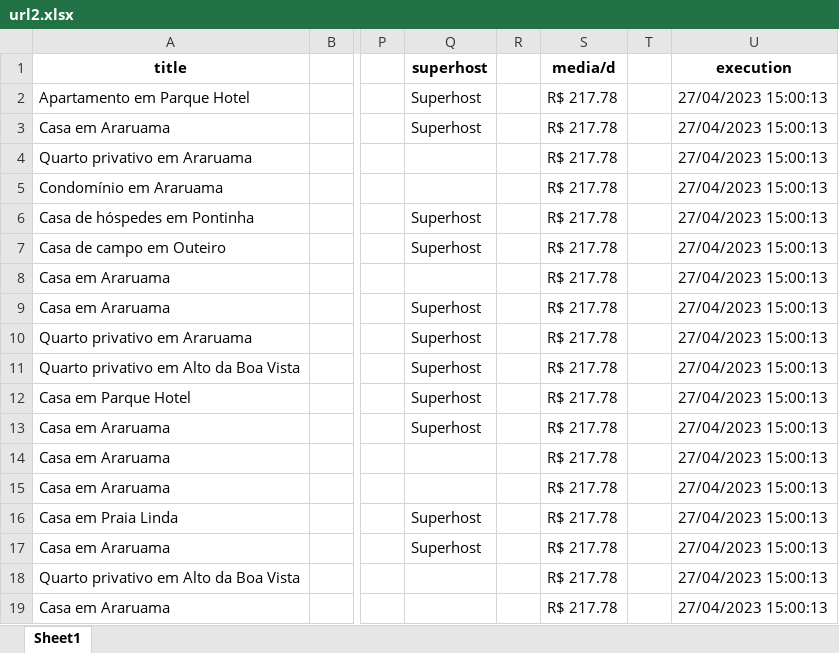
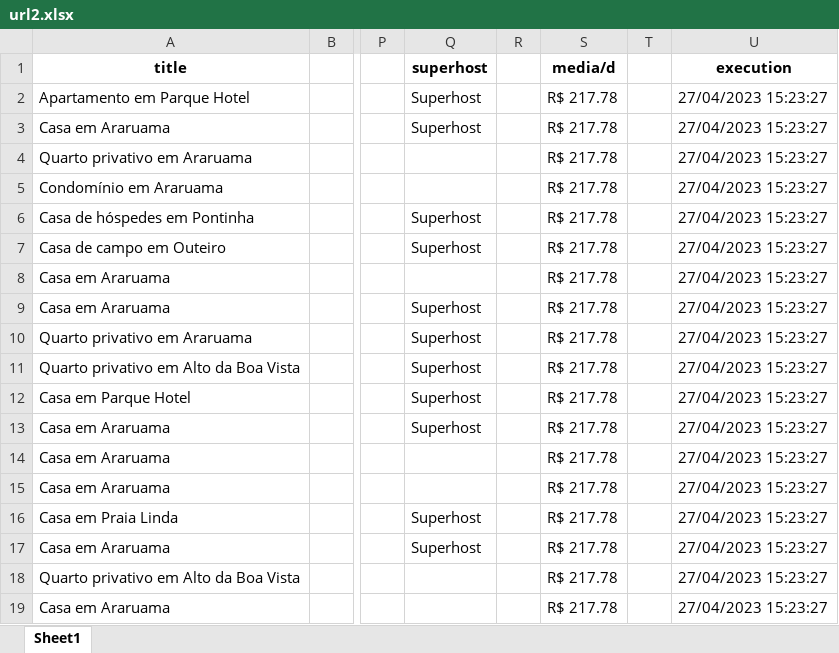
Before and after one commit to igorRamonDev/webscraping-airbnb-v1, an Excel workbook: url2.xlsx, sheet Sheet1, drawn as a sheet; only a part is shown, gaps mark what is left out; values as stored, in another font and other column widths than the file's, no borders; the diff names each change by its address in the sheet, - before the commit and + after, or states it on an @@ line.

```diff
--- a/url2.xlsx (sheet Sheet1)
+++ b/url2.xlsx (sheet Sheet1)
-U2:U19 (execution): 27/04/2023 15:00:13
+U2:U19 (execution): 27/04/2023 15:23:27
```
Also changed, not shown: araruama_stats.xlsx, url1.xlsx, 8 other files.
